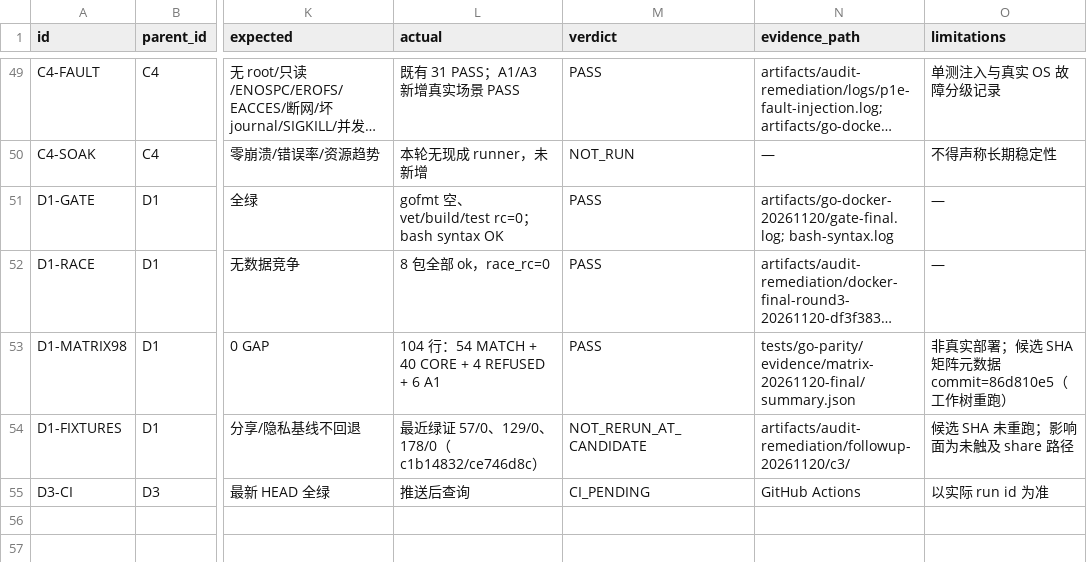
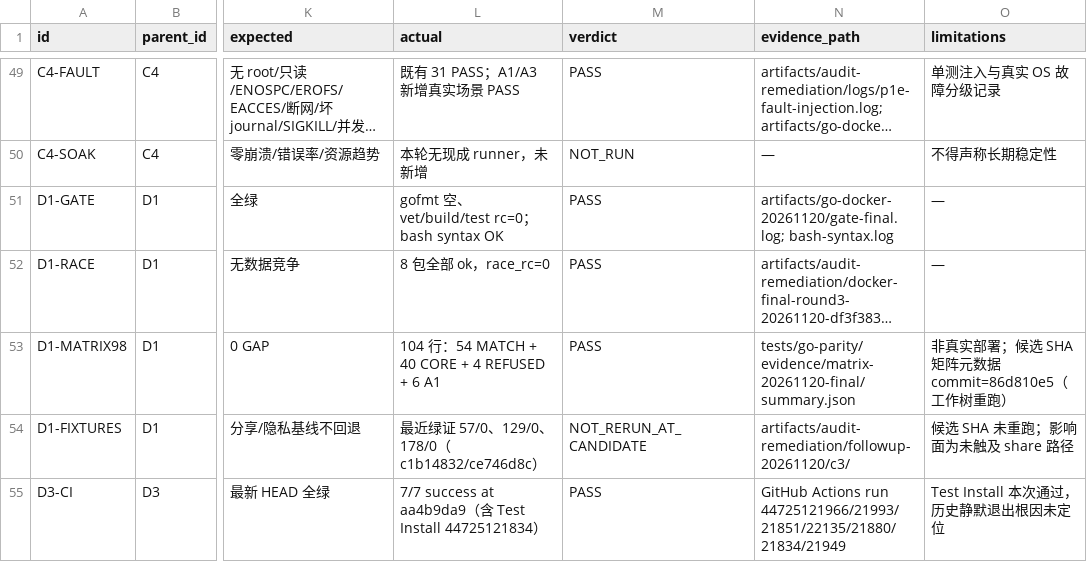
Before and after one commit to hello-yunshu/Xray_bash_onekey, a CSV file: artifacts/audit-remediation/docker-final-round3-20261120-df3f3838/case-matrix.csv, drawn as a sheet; only a part is shown, gaps mark what is left out; long unchanged cells end in …; the diff names each change by its address in the sheet, - before the commit and + after, or states it on an @@ line.

```diff
--- a/artifacts/audit-remediation/docker-final-round3-20261120-df3f3838/case-matrix.csv
+++ b/artifacts/audit-remediation/docker-final-round3-20261120-df3f3838/case-matrix.csv
-L55 (actual): 推送后查询
+L55 (actual): 7/7 success at aa4b9da9（含 Test Install 44725121834）
-M55 (verdict): CI_PENDING
+M55 (verdict): PASS
-N55 (evidence_path): GitHub Actions
+N55 (evidence_path): GitHub Actions run 44725121966/21993/21851/22135/21880/21834/21949
-O55 (limitations): 以实际 run id 为准
+O55 (limitations): Test Install 本次通过，历史静默退出根因未定位
```
Also changed, not shown: docs/go-migration/audit-remediation/PARITY_MATRIX.csv, 12 other files.
